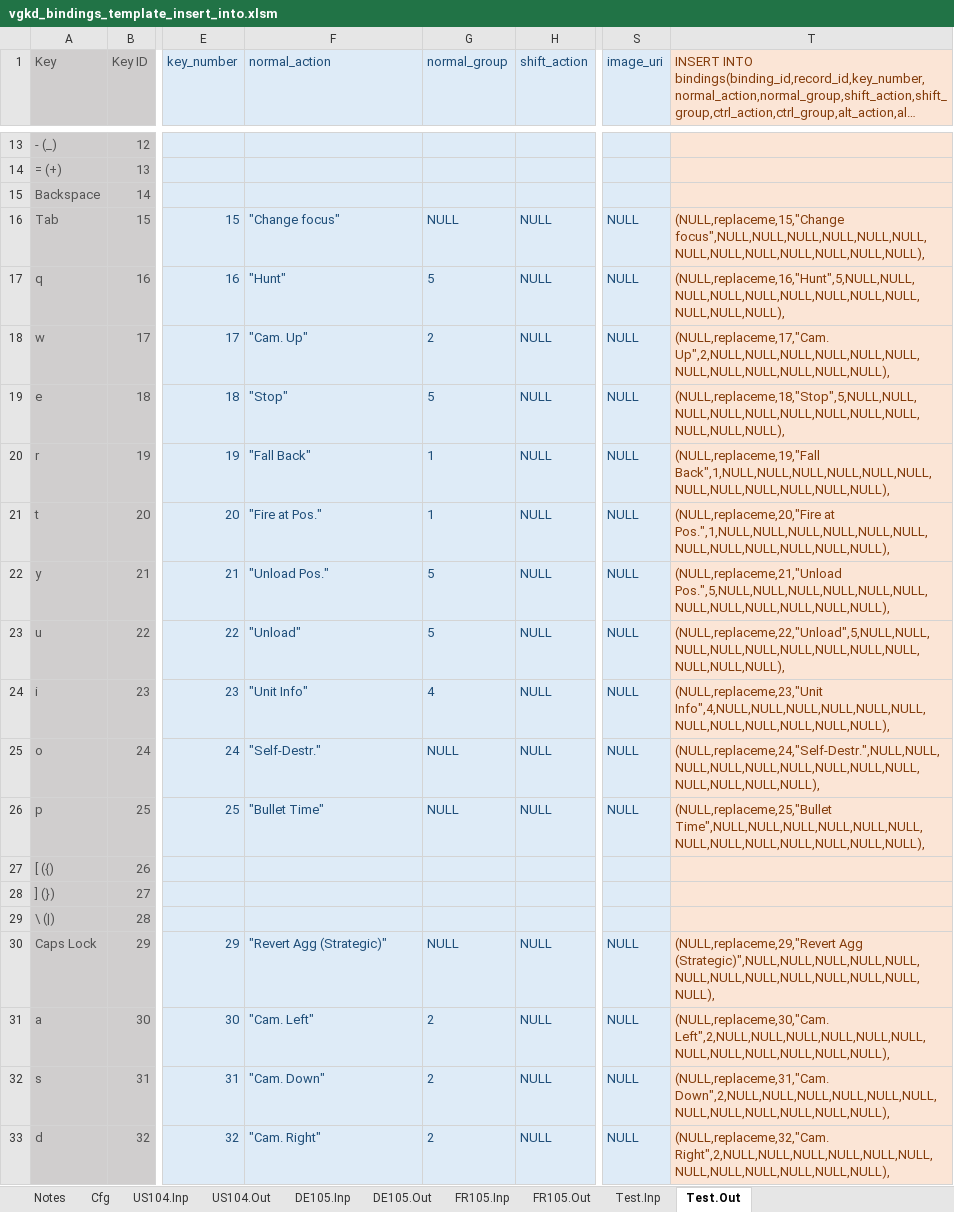
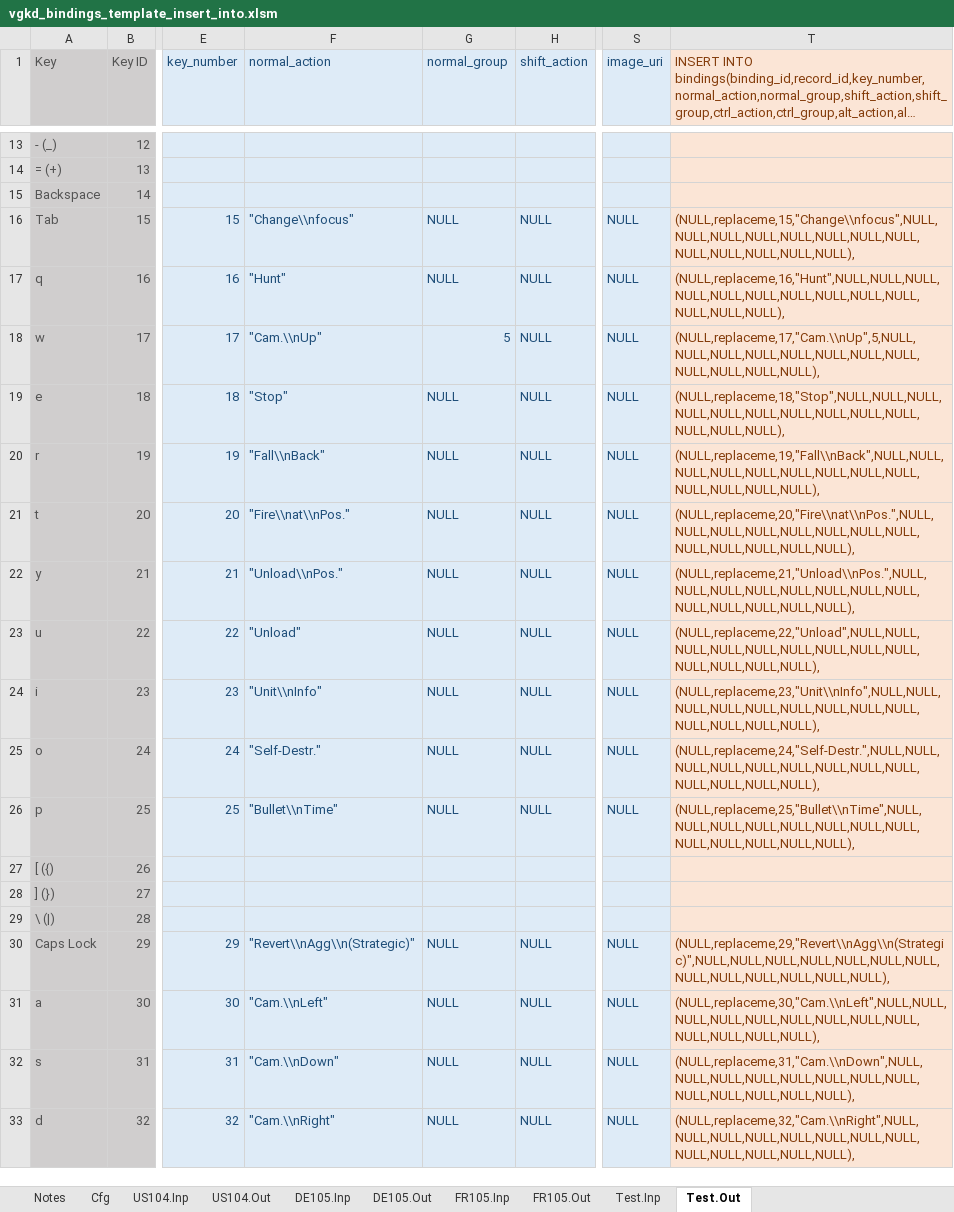
Before and after one commit to mjhorvath/Video-Game-Keyboard-Database, an Excel workbook: scripts_sql/vgkd_bindings_template_insert_into.xlsm, sheet Test.Out, drawn as a sheet; only a part is shown, gaps mark what is left out; long unchanged cells end in …; values as stored, in another font and other column widths than the file's, no borders; the diff covers the shown part only; the diff names each change by its address in the sheet, - before the commit and + after, or states it on an @@ line.

```diff
--- a/scripts_sql/vgkd_bindings_template_insert_into.xlsm (sheet Test.Out)
+++ b/scripts_sql/vgkd_bindings_template_insert_into.xlsm (sheet Test.Out)
-F16 (normal_action): "Change focus"
+F16 (normal_action): "Change\\nfocus"
-T16: (NULL,replaceme,15,"Change focus",NULL,NULL,NULL,NULL,NULL,NULL,NULL,NULL,NULL,NULL,NULL,NULL,NULL),
+T16: (NULL,replaceme,15,"Change\\nfocus",NULL,NULL,NULL,NULL,NULL,NULL,NULL,NULL,NULL,NULL,NULL,NULL,NULL),
-G17 (normal_group): 5
+G17 (normal_group): NULL
-T17: (NULL,replaceme,16,"Hunt",5,NULL,NULL,NULL,NULL,NULL,NULL,NULL,NULL,NULL,NULL,NULL,NULL),
+T17: (NULL,replaceme,16,"Hunt",NULL,NULL,NULL,NULL,NULL,NULL,NULL,NULL,NULL,NULL,NULL,NULL,NULL),
-F18 (normal_action): "Cam. Up"
+F18 (normal_action): "Cam.\\nUp"
-G18 (normal_group): 2
+G18 (normal_group): 5
-T18: (NULL,replaceme,17,"Cam. Up",2,NULL,NULL,NULL,NULL,NULL,NULL,NULL,NULL,NULL,NULL,NULL,NULL),
+T18: (NULL,replaceme,17,"Cam.\\nUp",5,NULL,NULL,NULL,NULL,NULL,NULL,NULL,NULL,NULL,NULL,NULL,NULL),
-G19 (normal_group): 5
+G19 (normal_group): NULL
-T19: (NULL,replaceme,18,"Stop",5,NULL,NULL,NULL,NULL,NULL,NULL,NULL,NULL,NULL,NULL,NULL,NULL),
+T19: (NULL,replaceme,18,"Stop",NULL,NULL,NULL,NULL,NULL,NULL,NULL,NULL,NULL,NULL,NULL,NULL,NULL),
-F20 (normal_action): "Fall Back"
+F20 (normal_action): "Fall\\nBack"
-G20:G21 (normal_group): 1
+G20:G21 (normal_group): NULL
-T20: (NULL,replaceme,19,"Fall Back",1,NULL,NULL,NULL,NULL,NULL,NULL,NULL,NULL,NULL,NULL,NULL,NULL),
+T20: (NULL,replaceme,19,"Fall\\nBack",NULL,NULL,NULL,NULL,NULL,NULL,NULL,NULL,NULL,NULL,NULL,NULL,NULL),
-F21 (normal_action): "Fire at Pos."
+F21 (normal_action): "Fire\\nat\\nPos."
-T21: (NULL,replaceme,20,"Fire at Pos.",1,NULL,NULL,NULL,NULL,NULL,NULL,NULL,NULL,NULL,NULL,NULL,NULL),
+T21: (NULL,replaceme,20,"Fire\\nat\\nPos.",NULL,NULL,NULL,NULL,NULL,NULL,NULL,NULL,NULL,NULL,NULL,NULL,NULL),
-F22 (normal_action): "Unload Pos."
+F22 (normal_action): "Unload\\nPos."
-G22:G23 (normal_group): 5
+G22:G23 (normal_group): NULL
-T22: (NULL,replaceme,21,"Unload Pos.",5,NULL,NULL,NULL,NULL,NULL,NULL,NULL,NULL,NULL,NULL,NULL,NULL),
+T22: (NULL,replaceme,21,"Unload\\nPos.",NULL,NULL,NULL,NULL,NULL,NULL,NULL,NULL,NULL,NULL,NULL,NULL,NULL),
-T23: (NULL,replaceme,22,"Unload",5,NULL,NULL,NULL,NULL,NULL,NULL,NULL,NULL,NULL,NULL,NULL,NULL),
+T23: (NULL,replaceme,22,"Unload",NULL,NULL,NULL,NULL,NULL,NULL,NULL,NULL,NULL,NULL,NULL,NULL,NULL),
-F24 (normal_action): "Unit Info"
+F24 (normal_action): "Unit\\nInfo"
-G24 (normal_group): 4
+G24 (normal_group): NULL
-T24: (NULL,replaceme,23,"Unit Info",4,NULL,NULL,NULL,NULL,NULL,NULL,NULL,NULL,NULL,NULL,NULL,NULL),
+T24: (NULL,replaceme,23,"Unit\\nInfo",NULL,NULL,NULL,NULL,NULL,NULL,NULL,NULL,NULL,NULL,NULL,NULL,NULL),
-F26 (normal_action): "Bullet Time"
+F26 (normal_action): "Bullet\\nTime"
-T26: (NULL,replaceme,25,"Bullet Time",NULL,NULL,NULL,NULL,NULL,NULL,NULL,NULL,NULL,NULL,NULL,NULL,NULL),
+T26: (NULL,replaceme,25,"Bullet\\nTime",NULL,NULL,NULL,NULL,NULL,NULL,NULL,NULL,NULL,NULL,NULL,NULL,NULL),
-F30 (normal_action): "Revert Agg (Strategic)"
+F30 (normal_action): "Revert\\nAgg\\n(Strategic)"
-T30: (NULL,replaceme,29,"Revert Agg (Strategic)",NULL,NULL,NULL,NULL,NULL,NULL,NULL,NULL,NULL,NULL,NULL,NULL,NULL),
+T30: (NULL,replaceme,29,"Revert\\nAgg\\n(Strategic)",NULL,NULL,NULL,NULL,NULL,NULL,NULL,NULL,NULL,NULL,NULL,NULL,NULL),
-F31 (normal_action): "Cam. Left"
+F31 (normal_action): "Cam.\\nLeft"
-G31:G33 (normal_group): 2
+G31:G33 (normal_group): NULL
-T31: (NULL,replaceme,30,"Cam. Left",2,NULL,NULL,NULL,NULL,NULL,NULL,NULL,NULL,NULL,NULL,NULL,NULL),
+T31: (NULL,replaceme,30,"Cam.\\nLeft",NULL,NULL,NULL,NULL,NULL,NULL,NULL,NULL,NULL,NULL,NULL,NULL,NULL),
-F32 (normal_action): "Cam. Down"
+F32 (normal_action): "Cam.\\nDown"
-T32: (NULL,replaceme,31,"Cam. Down",2,NULL,NULL,NULL,NULL,NULL,NULL,NULL,NULL,NULL,NULL,NULL,NULL),
+T32: (NULL,replaceme,31,"Cam.\\nDown",NULL,NULL,NULL,NULL,NULL,NULL,NULL,NULL,NULL,NULL,NULL,NULL,NULL),
-F33 (normal_action): "Cam. Right"
+F33 (normal_action): "Cam.\\nRight"
-T33: (NULL,replaceme,32,"Cam. Right",2,NULL,NULL,NULL,NULL,NULL,NULL,NULL,NULL,NULL,NULL,NULL,NULL),
+T33: (NULL,replaceme,32,"Cam.\\nRight",NULL,NULL,NULL,NULL,NULL,NULL,NULL,NULL,NULL,NULL,NULL,NULL,NULL),
```
Also changed, not shown: 45 edited cells elsewhere in this sheet, sheet Test.Inp, sheet Cfg, formulas that keep their value.
